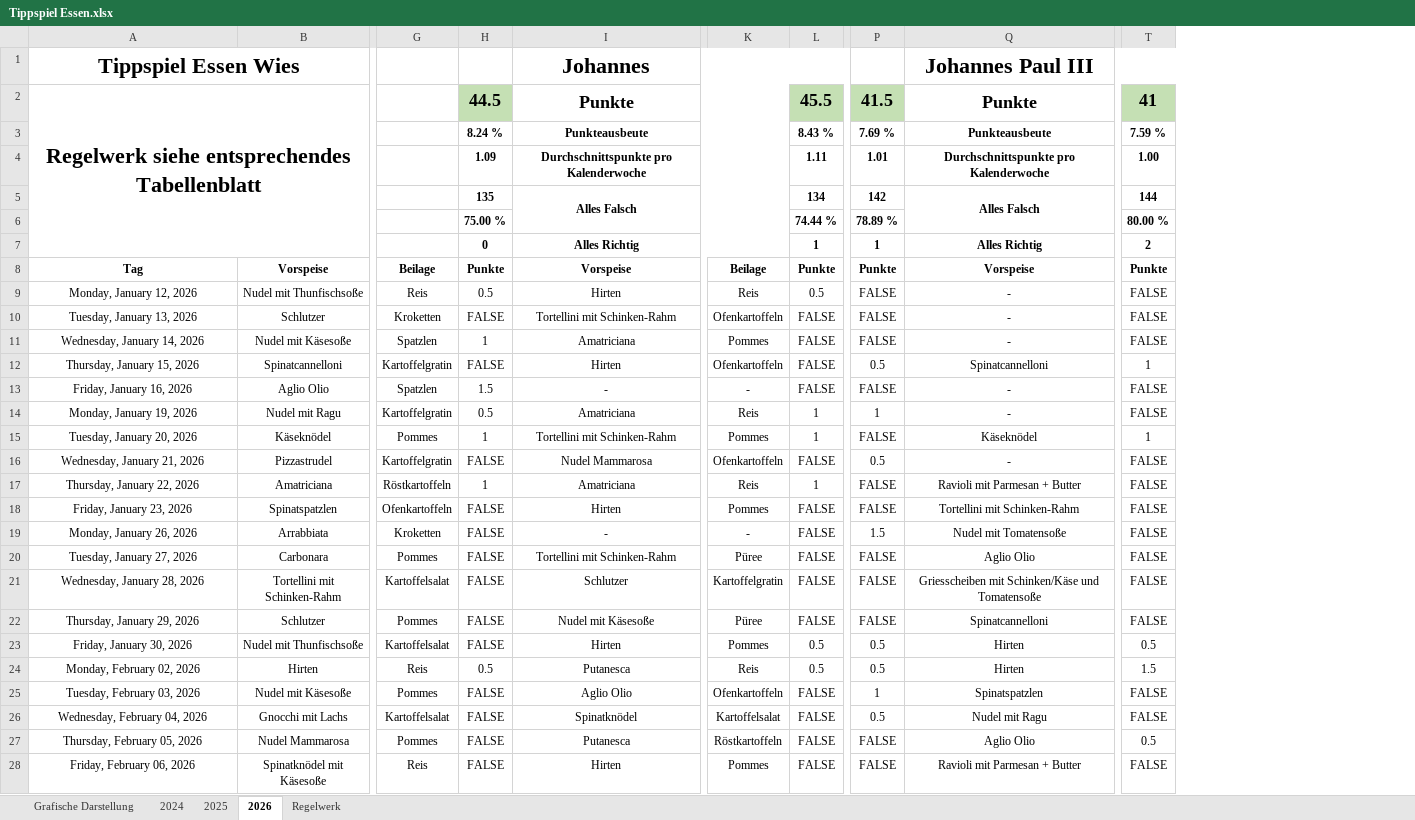
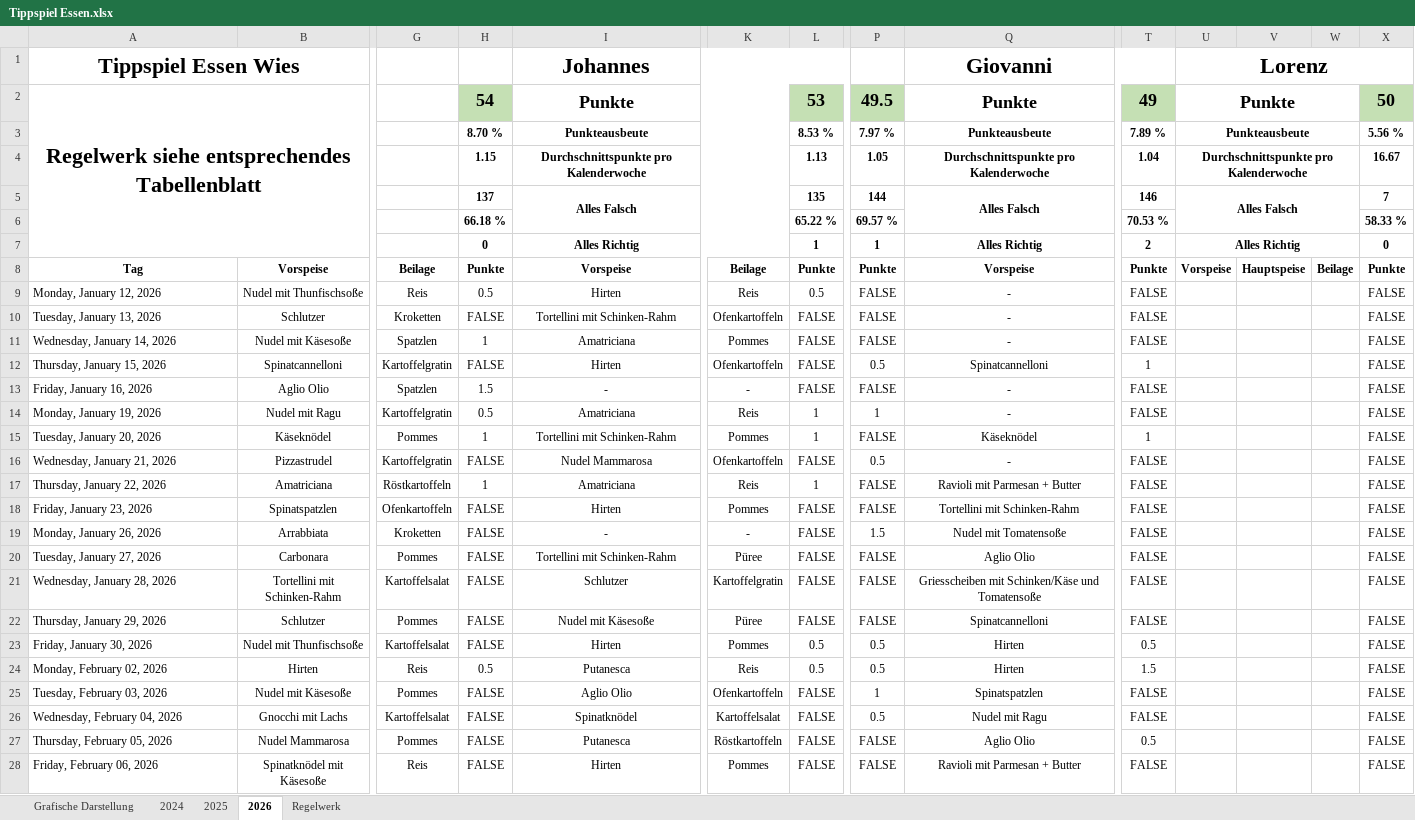
Before and after one commit to giova-giovanni/tippspielcalcolator, an Excel workbook: data/raw/Tippspiel Essen.xlsx, sheet 2026, drawn as a sheet; only a part is shown, gaps mark what is left out; values as stored, in another font and other column widths than the file's, no borders; charts and pictures and conditional formats not drawn; removed rows and columns are numbered as before the commit, all else as after; rows hold the shown columns only; the diff covers the shown part only; the diff names each change by its address in the sheet, - before the commit and + after, or states it on an @@ line.

```diff
--- a/data/raw/Tippspiel Essen.xlsx (sheet 2026)
+++ b/data/raw/Tippspiel Essen.xlsx (sheet 2026)
+column U, rows 1-5: Lorenz | Punkte | Punkteausbeute | Durchschnittspunkte pro Kalenderwoche | Alles Falsch; rows 7-8: Alles Richtig | Vorspeise
+column V, row 8: Hauptspeise
+column W, row 8: Beilage
+column X, rows 2-5: 50 | 5.56 % | 16.67 | 7; rows 7-28: 0 | Punkte | FALSE | FALSE | FALSE | FALSE | FALSE | FALSE | FALSE | FALSE | FALSE | FALSE | FALSE | FALSE | FALSE | FALSE | FALSE | FALSE | FALSE | FALSE | FALSE | FALSE
-Q1: Johannes Paul III
+Q1: Giovanni
-H2: 44.5
+H2: 54
-L2: 45.5
+L2: 53
-P2: 41.5
+P2: 49.5
-T2: 41
+T2: 49
-H3: 8.24 %
+H3: 8.70 %
-L3: 8.43 %
+L3: 8.53 %
-P3: 7.69 %
+P3: 7.97 %
-T3: 7.59 %
+T3: 7.89 %
-H4: 1.09
+H4: 1.15
-L4: 1.11
+L4: 1.13
-P4: 1.01
+P4: 1.05
-T4: 1.00
+T4: 1.04
-H5: 135
+H5: 137
-L5: 134
+L5: 135
-P5: 142
+P5: 144
-T5: 144
+T5: 146
-row 6:  |  |  | 75.00 % |  |  | 74.44 % | 78.89 % |  | 80.00 %
+row 6:  |  |  | 66.18 % |  |  | 65.22 % | 69.57 % |  | 70.53 % |  |  |  | 58.33 %
-A9:A28 alignment: center
+A9:A28 alignment: left
```
Also changed, not shown: 510 edited cells and cell formats elsewhere in this sheet, sheet Grafische Darstellung, sheet Regelwerk, formulas that keep their value, charts or pictures, 29 other files.
